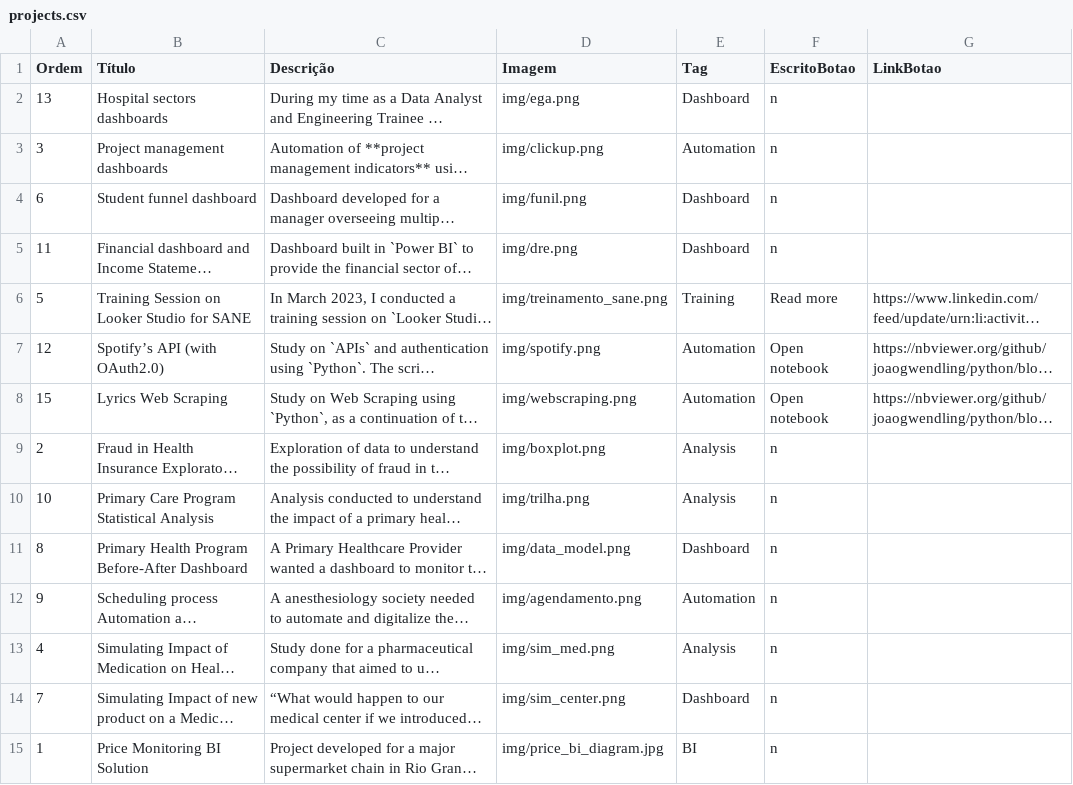
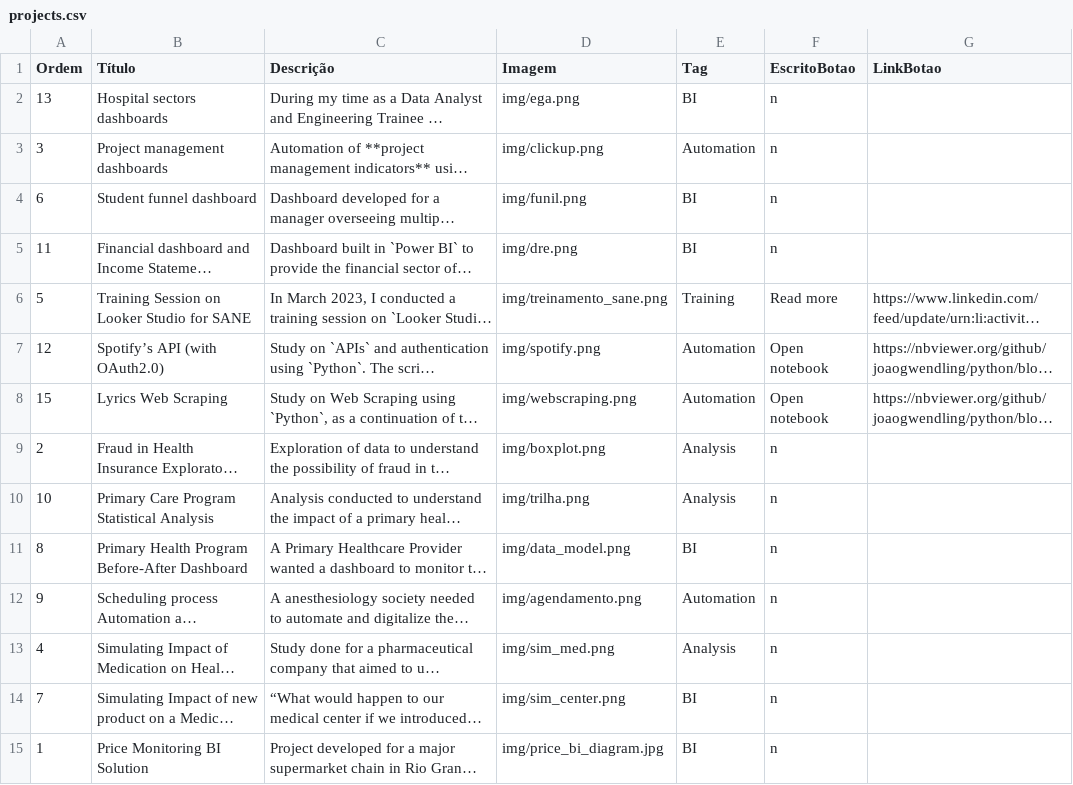
Before and after one commit to joaogwendling/streamlit_portfolio, a CSV file: Estudos2_Portfolio/projects.csv, drawn as a sheet; long unchanged cells end in …; the diff names each change by its address in the sheet, - before the commit and + after, or states it on an @@ line.

Commit message:
Update projects.csv again

```diff
--- a/Estudos2_Portfolio/projects.csv
+++ b/Estudos2_Portfolio/projects.csv
-E2 (Tag): Dashboard
+E2 (Tag): BI
-E4:E5 (Tag): Dashboard
+E4:E5 (Tag): BI
-E11 (Tag): Dashboard
+E11 (Tag): BI
-E14 (Tag): Dashboard
+E14 (Tag): BI
```
